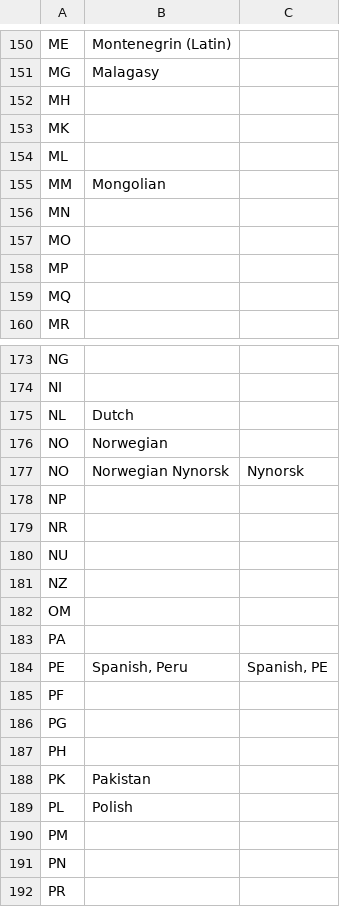
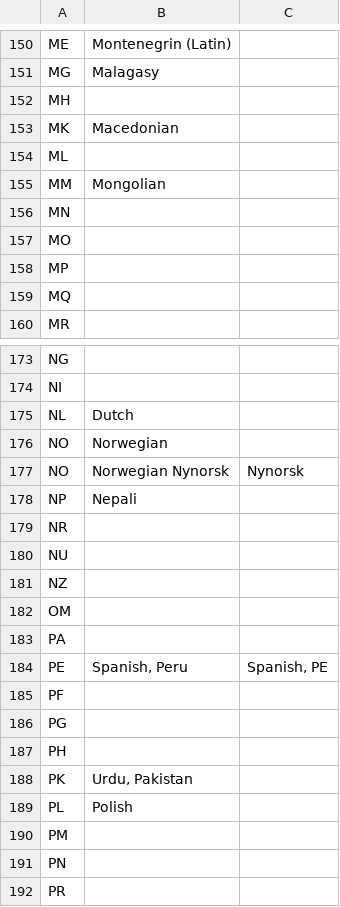
Before and after one commit to matks/TopTranslators, a CSV file: data/flags.csv, drawn as a sheet; only a part is shown, gaps mark what is left out.

```diff
--- a/data/flags.csv
+++ b/data/flags.csv
@@ -152,3 +152,3 @@ MG,Malagasy,
 MH,,
-MK,,
+MK,Macedonian,
 ML,,
@@ -177,3 +177,3 @@ NO,Norwegian,
 NO,Norwegian Nynorsk,Nynorsk
-NP,,
+NP,Nepali,
 NR,,
@@ -187,3 +187,3 @@ PG,,
 PH,,
-PK,Pakistan,
+PK,"Urdu, Pakistan",
 PL,Polish,
```
Also changed, not shown: data/languages.csv, data/translators.csv, 1 other file.
